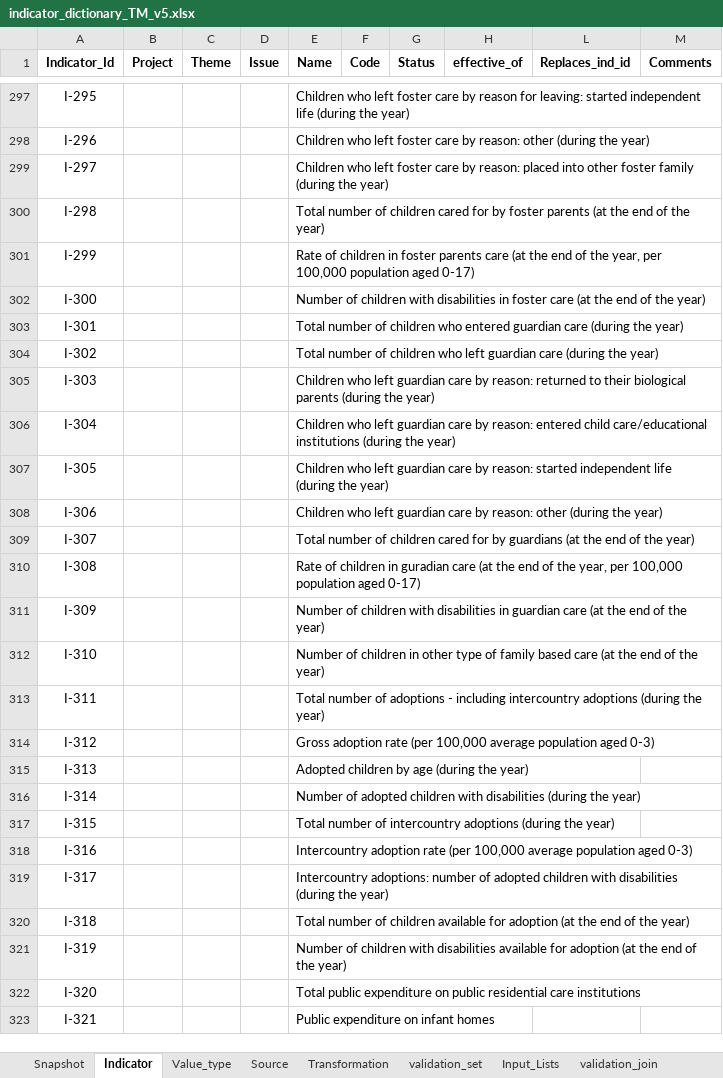
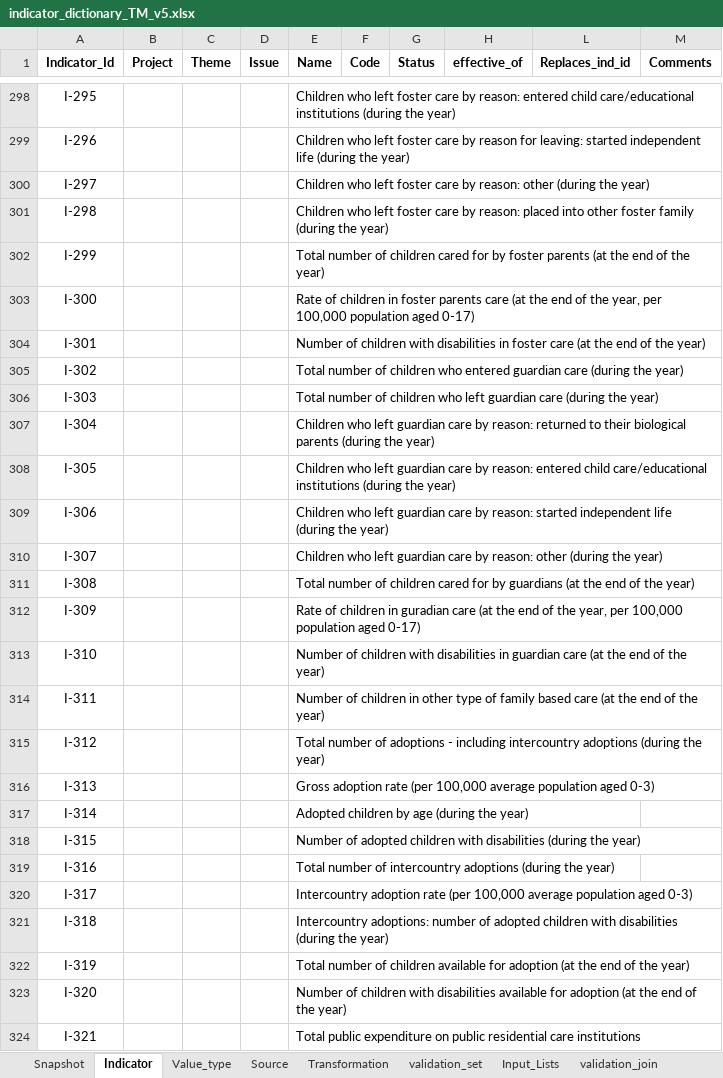
Before and after one commit to UNICEFECAR/data-etl, an Excel workbook: tmee/data_in/data_dictionary/indicator_dictionary_TM_v5.xlsx, sheet Indicator, drawn as a sheet; only a part is shown, gaps mark what is left out; values as stored, in another font and other column widths than the file's, no borders; addresses are those after the commit; the diff covers the shown part only; the diff names each change by its address in the sheet, - before the commit and + after, or states it on an @@ line.

```diff
--- a/tmee/data_in/data_dictionary/indicator_dictionary_TM_v5.xlsx (sheet Indicator)
+++ b/tmee/data_in/data_dictionary/indicator_dictionary_TM_v5.xlsx (sheet Indicator)
-E298 (Name): …care by reason for leaving: started independent life (during the…
+E298 (Name): …care by reason: entered child care/educational institutions (during the…
-E299 (Name): …care by reason: other (during the…
+E299 (Name): …care by reason for leaving: started independent life (during the…
-E300 (Name): …by reason: placed into other foster family (during the…
+E300 (Name): …by reason: other (during the…
-E301 (Name): Total number of children cared for by foster parents (at the end of the year)
+E301 (Name): Children who left foster care by reason: placed into other foster family (during the year)
-E302 (Name): Rate of children in foster parents care (at the end of the year, per 100,000 population aged 0-17)
+E302 (Name): Total number of children cared for by foster parents (at the end of the year)
-E303 (Name): Number of children with disabilities in foster care (at the end of the year)
+E303 (Name): Rate of children in foster parents care (at the end of the year, per 100,000 population aged 0-17)
-E304 (Name): Total number of children who entered guardian care (during the year)
+E304 (Name): Number of children with disabilities in foster care (at the end of the year)
-E305 (Name): …children who left guardian care…
+E305 (Name): …children who entered guardian care…
-E306 (Name): Children who left guardian care by reason: returned to their biological parents (during the…
+E306 (Name): Total number of children who left guardian care (during the…
-E307 (Name): …by reason: entered child care/educational institutions (during the…
+E307 (Name): …by reason: returned to their biological parents (during the…
-E308 (Name): …by reason: started independent life (during the…
+E308 (Name): …by reason: entered child care/educational institutions (during the…
-E309 (Name): …by reason: other (during the…
+E309 (Name): …by reason: started independent life (during the…
-E310 (Name): Total number of children cared for by guardians (at the end of the year)
+E310 (Name): Children who left guardian care by reason: other (during the year)
-E311 (Name): Rate of children in guradian care (at the end of the year, per 100,000 population aged 0-17)
+E311 (Name): Total number of children cared for by guardians (at the end of the year)
-E312 (Name): Number of children with disabilities in guardian care (at the end of the year)
+E312 (Name): Rate of children in guradian care (at the end of the year, per 100,000 population aged 0-17)
-E313 (Name): …of children in other type of family based care (at…
+E313 (Name): …of children with disabilities in guardian care (at…
-E314 (Name): Total number of adoptions - including intercountry adoptions (during the year)
+E314 (Name): Number of children in other type of family based care (at the end of the year)
-E315 (Name): Gross adoption rate (per 100,000 average population aged 0-3)
+E315 (Name): Total number of adoptions - including intercountry adoptions (during the year)
-E316 (Name): Adopted children by age (during the year)
+E316 (Name): Gross adoption rate (per 100,000 average population aged 0-3)
-E317 (Name): Number of adopted children with disabilities (during the…
+E317 (Name): Adopted children by age (during the…
-E318 (Name): Total number of intercountry adoptions (during the…
+E318 (Name): Number of adopted children with disabilities (during the…
-E319 (Name): Intercountry adoption rate (per 100,000 average population aged 0-3)
+E319 (Name): Total number of intercountry adoptions (during the year)
-E320 (Name): Intercountry adoptions: number of adopted children with disabilities (during the year)
+E320 (Name): Intercountry adoption rate (per 100,000 average population aged 0-3)
-E321 (Name): Total number of children available for adoption (at the end of the year)
+E321 (Name): Intercountry adoptions: number of adopted children with disabilities (during the year)
-E322 (Name): Number of children with disabilities available for…
+E322 (Name): Total number of children available for…
-E323 (Name): Total public expenditure on public residential care institutions
+E323 (Name): Number of children with disabilities available for adoption (at the end of the year)
-E324 (Name): Public expenditure on infant homes
+E324 (Name): Total public expenditure on public residential care institutions
```
Also changed, not shown: 3 added rows, 1 removed row, 361 edited cells and cell formats elsewhere in this sheet, sheet Source, sheet Snapshot.
